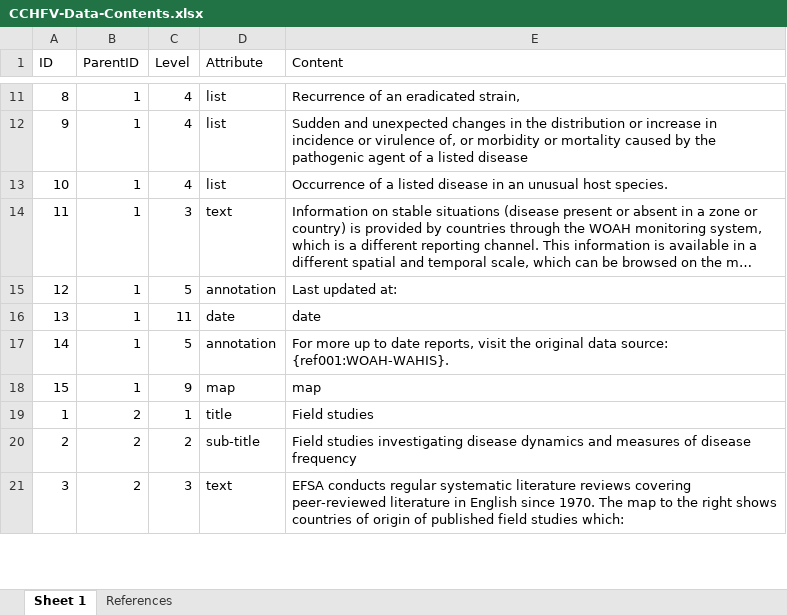
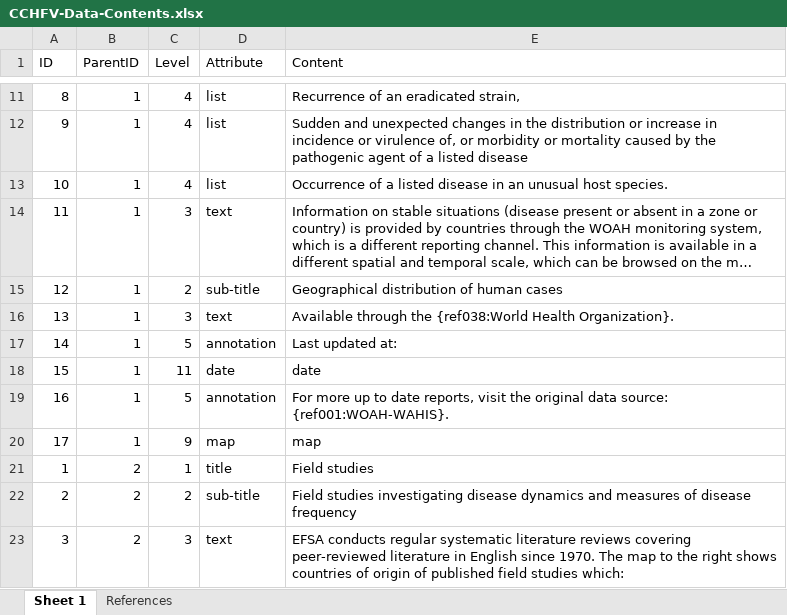
Before and after one commit to SVA-SE/EFSA-disease-profiles, an Excel workbook: agents/CCHFV/CCHFV-Data-Contents.xlsx, sheet Sheet 1, drawn as a sheet; only a part is shown, gaps mark what is left out; long unchanged cells end in …; values as stored, in another font and other column widths than the file's, no borders; addresses are those after the commit; the diff names each change by its address in the sheet, - before the commit and + after, or states it on an @@ line.

```diff
--- a/agents/CCHFV/CCHFV-Data-Contents.xlsx (sheet Sheet 1)
+++ b/agents/CCHFV/CCHFV-Data-Contents.xlsx (sheet Sheet 1)
+row 15: 12 | 1 | 2 | sub-title | Geographical distribution of human cases
+row 16: 13 | 1 | 3 | text | Available through the {ref038:World Health Organization}.
-A17 (ID): 12
+A17 (ID): 14
-A18 (ID): 13
+A18 (ID): 15
-A19 (ID): 14
+A19 (ID): 16
-A20 (ID): 15
+A20 (ID): 17
```
Also changed, not shown: sheet References, agents/HPAI/HPAI-Data-Contents.xlsx, agents/JEV/JEV-Data-Contents.xlsx, 2 other files.
